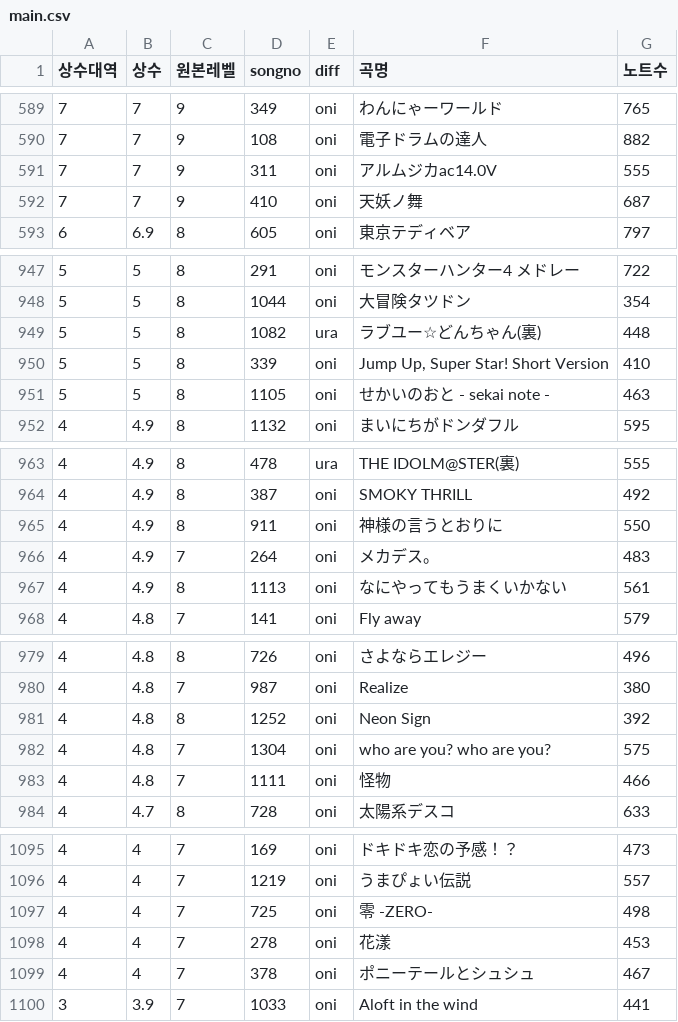
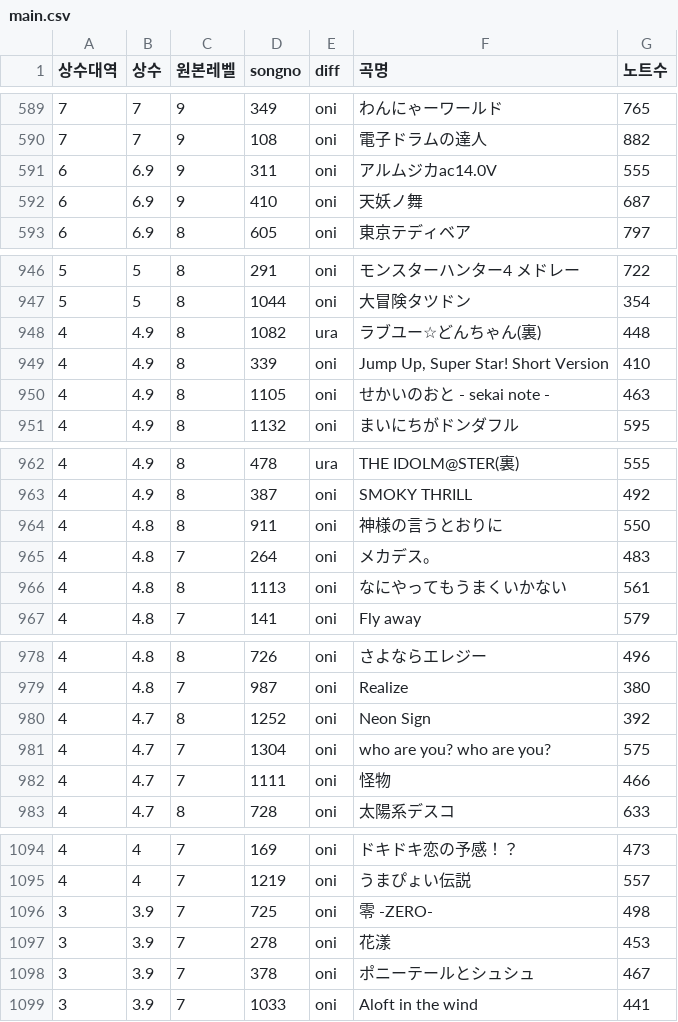
Before and after one commit to taikowiki/taiko-fumen-measure-table, a CSV file: main.csv, drawn as a sheet; only a part is shown, gaps mark what is left out; the diff covers the shown part only.

```diff
--- a/main.csv
+++ b/main.csv
@@ -590,4 +590,4 @@
 7,7,9,108,oni,電子ドラムの達人,882
-7,7,9,311,oni,アルムジカac14.0V,555
-7,7,9,410,oni,天妖ノ舞,687
+6,6.9,9,311,oni,アルムジカac14.0V,555
+6,6.9,9,410,oni,天妖ノ舞,687
 6,6.9,8,605,oni,東京テディベア,797
@@ -948,5 +947,5 @@
 5,5,8,1044,oni,大冒険タツドン,354
-5,5,8,1082,ura,ラブユー☆どんちゃん(裏),448
-5,5,8,339,oni,"Jump Up, Super Star! Short Version",410
-5,5,8,1105,oni,せかいのおと - sekai note -,463
+4,4.9,8,1082,ura,ラブユー☆どんちゃん(裏),448
+4,4.9,8,339,oni,"Jump Up, Super Star! Short Version",410
+4,4.9,8,1105,oni,せかいのおと - sekai note -,463
 4,4.9,8,1132,oni,まいにちがドンダフル,595
@@ -964,5 +963,5 @@
 4,4.9,8,387,oni,SMOKY THRILL,492
-4,4.9,8,911,oni,神様の言うとおりに,550
-4,4.9,7,264,oni,メカデス。,483
-4,4.9,8,1113,oni,なにやってもうまくいかない,561
+4,4.8,8,911,oni,神様の言うとおりに,550
+4,4.8,7,264,oni,メカデス。,483
+4,4.8,8,1113,oni,なにやってもうまくいかない,561
 4,4.8,7,141,oni,Fly away,579
@@ -980,5 +979,5 @@
 4,4.8,7,987,oni,Realize,380
-4,4.8,8,1252,oni,Neon Sign,392
-4,4.8,7,1304,oni,who are you? who are you?,575
-4,4.8,7,1111,oni,怪物,466
+4,4.7,8,1252,oni,Neon Sign,392
+4,4.7,7,1304,oni,who are you? who are you?,575
+4,4.7,7,1111,oni,怪物,466
 4,4.7,8,728,oni,太陽系デスコ,633
@@ -1096,5 +1095,5 @@
 4,4,7,1219,oni,うまぴょい伝説,557
-4,4,7,725,oni,零 -ZERO-,498
-4,4,7,278,oni,花漾,453
-4,4,7,378,oni,ポニーテールとシュシュ,467
+3,3.9,7,725,oni,零 -ZERO-,498
+3,3.9,7,278,oni,花漾,453
+3,3.9,7,378,oni,ポニーテールとシュシュ,467
 3,3.9,7,1033,oni,Aloft in the wind,441
```
Also changed, not shown: 4 removed rows and 85 edited cells elsewhere in this file.
